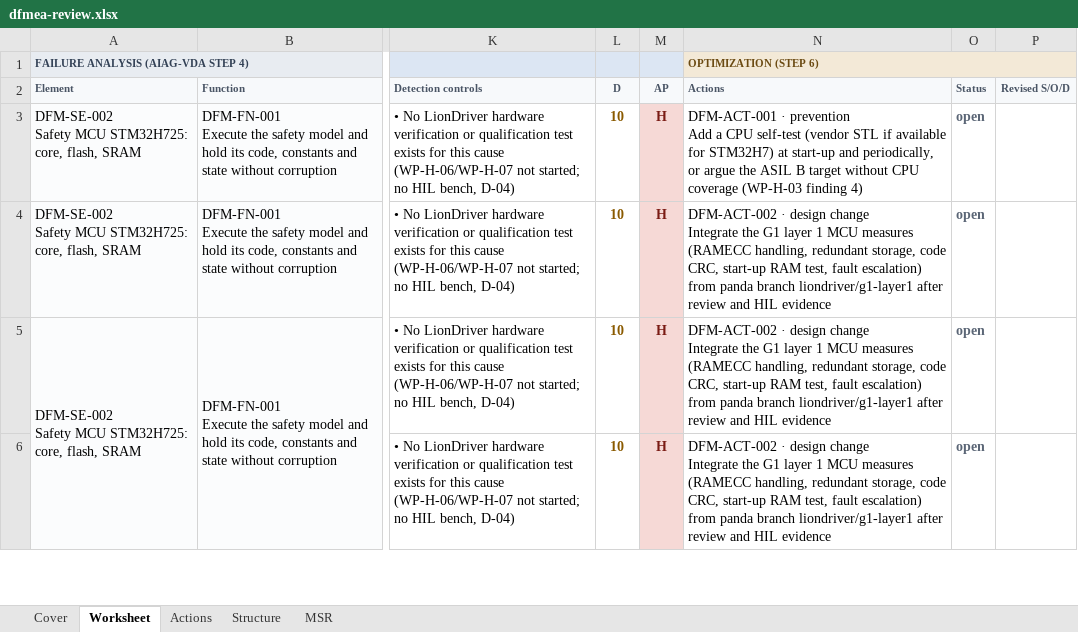
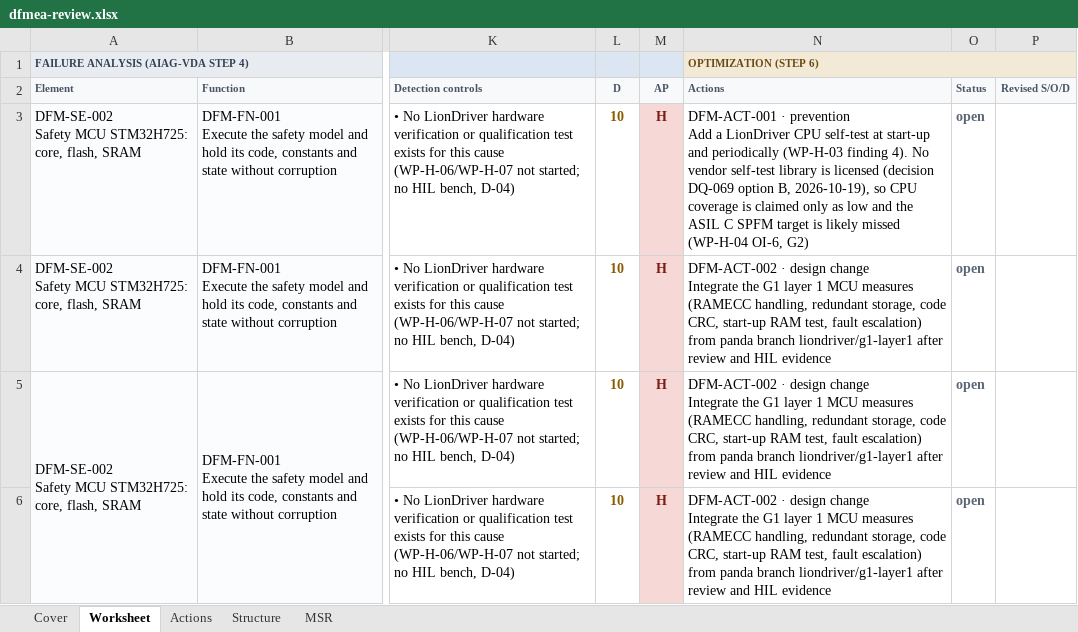
Before and after one commit to jherrodthomas/LionDriver, an Excel workbook: assurance/08-analyses/fmea/exports/review/dfmea-review.xlsx, sheet Worksheet, drawn as a sheet; only a part is shown, gaps mark what is left out; values as stored, in another font and other column widths than the file's, no borders; the diff names each change by its address in the sheet, - before the commit and + after, or states it on an @@ line.

```diff
--- a/assurance/08-analyses/fmea/exports/review/dfmea-review.xlsx (sheet Worksheet)
+++ b/assurance/08-analyses/fmea/exports/review/dfmea-review.xlsx (sheet Worksheet)
-N3 (Actions): …Add a CPU self-test (vendor STL if available for STM32H7) at start-up and periodically, or argue the ASIL B target without CPU coverage (WP-H-03 finding 4)
+N3 (Actions): …Add a LionDriver CPU self-test at start-up and periodically (WP-H-03 finding 4). No vendor self-test library is licensed (decision DQ-069 option B, 2026-10-19), so CPU coverage is claimed only as low and the ASIL C SPFM target is likely missed (WP-H-04 OI-6, G2)
```
Also changed, not shown: sheet Cover, sheet Actions, 18 other files.
